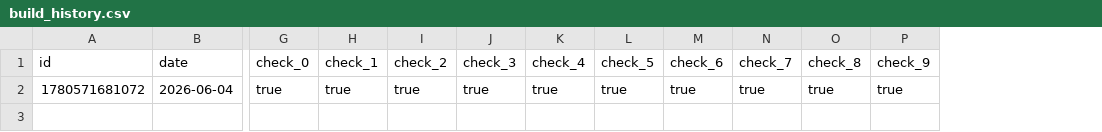
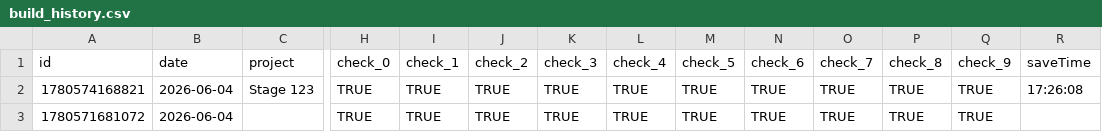
Before and after one commit to se1-pump/Build-Tracker, a CSV file: build_history.csv, drawn as a sheet; only a part is shown, gaps mark what is left out; addresses are those after the commit; rows hold the shown columns only; the diff names each change by its address in the sheet, - before the commit and + after, or states it on an @@ line.

Commit message:
chore: add build ;;kljkm [2026-06-04]

```diff
--- a/build_history.csv
+++ b/build_history.csv
+column C (project), empty
+column R (saveTime), empty
+row 2: 1780574168821 | 2026-06-04 | Stage 123 | TRUE | TRUE | TRUE | TRUE | TRUE | TRUE | TRUE | TRUE | TRUE | TRUE | 17:26:08
-H3 (check_0): true
+H3 (check_0): TRUE
-I3 (check_1): true
+I3 (check_1): TRUE
-J3 (check_2): true
+J3 (check_2): TRUE
-K3 (check_3): true
+K3 (check_3): TRUE
-L3 (check_4): true
+L3 (check_4): TRUE
-M3 (check_5): true
+M3 (check_5): TRUE
-N3 (check_6): true
+N3 (check_6): TRUE
-O3 (check_7): true
+O3 (check_7): TRUE
-P3 (check_8): true
+P3 (check_8): TRUE
-Q3 (check_9): true
+Q3 (check_9): TRUE
```
